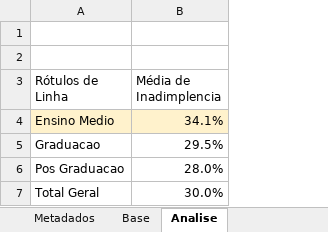
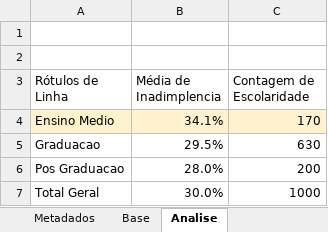
Before and after one commit to euvinicius/projeto_inadimplencia, an Excel workbook: _02_analises/Base_Inadimplencia_analises.xlsx, sheet Analise, drawn as a sheet; values as stored, in another font and other column widths than the file's, no borders; the diff names each change by its address in the sheet, - before the commit and + after, or states it on an @@ line.

Commit message:
Inclusao da contagem na tabela dinamica

```diff
--- a/_02_analises/Base_Inadimplencia_analises.xlsx (sheet Analise)
+++ b/_02_analises/Base_Inadimplencia_analises.xlsx (sheet Analise)
+column C (Contagem de Escolaridade), rows 4-7: 170 | 630 | 200 | 1000
```
